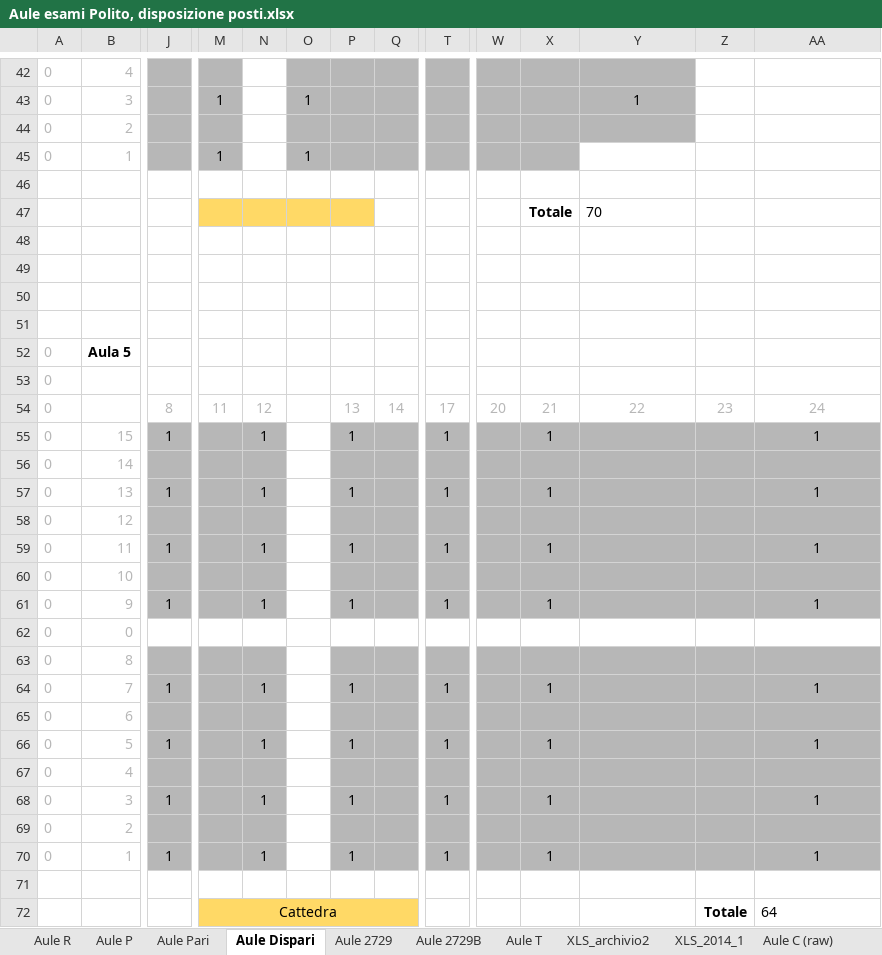
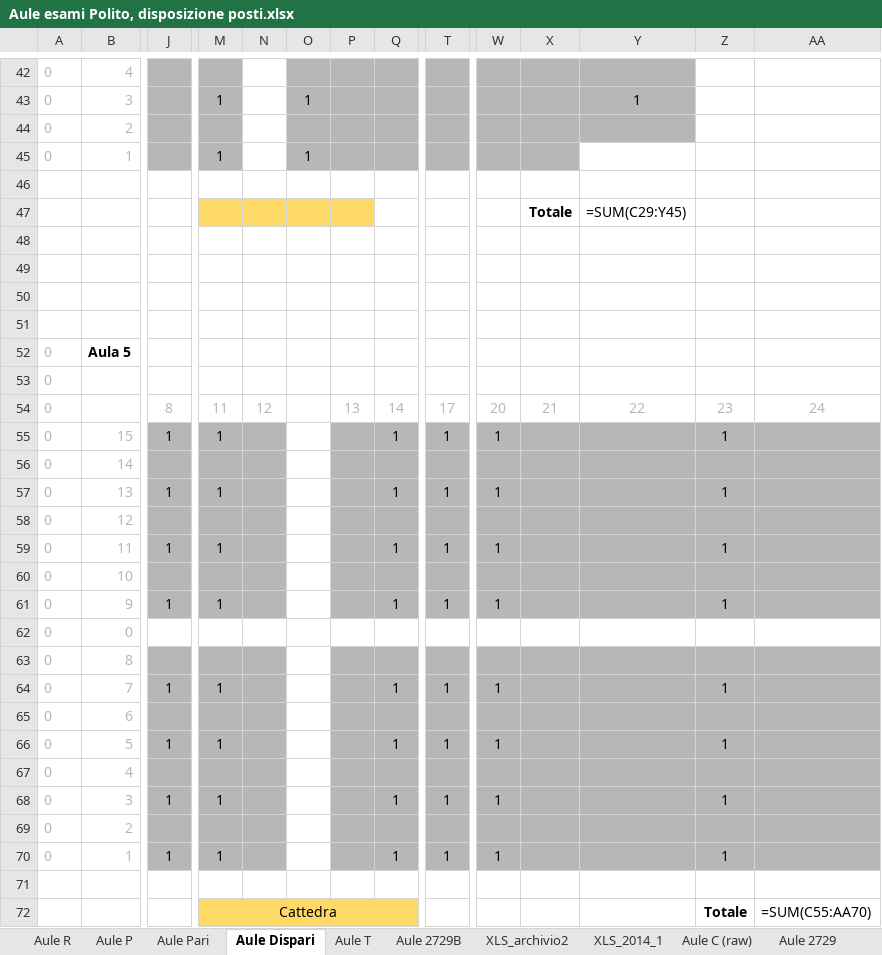
Before and after one commit to dbdmg/exam-positioner, an Excel workbook: Aule esami Polito, disposizione posti.xlsx, sheet Aule Dispari, drawn as a sheet; only a part is shown, gaps mark what is left out; values as stored, in another font and other column widths than the file's, no borders; formulas without a stored value are shown as written; removed rows and columns are numbered as before the commit, all else as after; rows hold the shown columns only; the diff covers the shown part only; the diff names each change by its address in the sheet, - before the commit and + after, or states it on an @@ line.

```diff
--- a/Aule esami Polito, disposizione posti.xlsx (sheet Aule Dispari)
+++ b/Aule esami Polito, disposizione posti.xlsx (sheet Aule Dispari)
@@ sheet tab order changed: Aule R | Aule P | Aule Pari | Aule Dispari | Aule T | Aule 2729B | XLS_archivio2 | XLS_2014_1 | Aule C (raw) | Aule 2729 @@
-Y47: 70
+Y47: =SUM(C29:Y45)
-row 55: 0 | 15 | 1 |  | 1 |  | 1 |  | 1 |  | 1 |  |  | 1
+row 55: 0 | 15 | 1 | 1 |  |  |  | 1 | 1 | 1 |  |  | 1
-row 57: 0 | 13 | 1 |  | 1 |  | 1 |  | 1 |  | 1 |  |  | 1
+row 57: 0 | 13 | 1 | 1 |  |  |  | 1 | 1 | 1 |  |  | 1
-row 59: 0 | 11 | 1 |  | 1 |  | 1 |  | 1 |  | 1 |  |  | 1
+row 59: 0 | 11 | 1 | 1 |  |  |  | 1 | 1 | 1 |  |  | 1
-row 61: 0 | 9 | 1 |  | 1 |  | 1 |  | 1 |  | 1 |  |  | 1
+row 61: 0 | 9 | 1 | 1 |  |  |  | 1 | 1 | 1 |  |  | 1
-row 64: 0 | 7 | 1 |  | 1 |  | 1 |  | 1 |  | 1 |  |  | 1
+row 64: 0 | 7 | 1 | 1 |  |  |  | 1 | 1 | 1 |  |  | 1
-row 66: 0 | 5 | 1 |  | 1 |  | 1 |  | 1 |  | 1 |  |  | 1
+row 66: 0 | 5 | 1 | 1 |  |  |  | 1 | 1 | 1 |  |  | 1
-row 68: 0 | 3 | 1 |  | 1 |  | 1 |  | 1 |  | 1 |  |  | 1
+row 68: 0 | 3 | 1 | 1 |  |  |  | 1 | 1 | 1 |  |  | 1
-row 70: 0 | 1 | 1 |  | 1 |  | 1 |  | 1 |  | 1 |  |  | 1
+row 70: 0 | 1 | 1 | 1 |  |  |  | 1 | 1 | 1 |  |  | 1
-N72:Q72 fill: #FFD966
+N72:Q72 fill: none
-AA72: 64
+AA72: =SUM(C55:AA70)
```
Also changed, not shown: 63 edited cells elsewhere in this sheet, sheet Aule T, sheet Aule R, sheet Aule Pari, sheet Aule C (raw), sheet Aule P, sheet Aule 2729, 2 more sheets, 3 other files.
